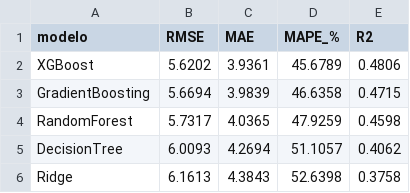
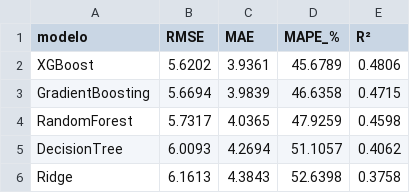
Before and after one commit to KaikeBrito/an-lise_explorat-ria_dados_ecommerce_brasileiro, a CSV file: dataframes/processed/benchmark_resultados.csv, drawn as a sheet.

```diff
--- a/dataframes/processed/benchmark_resultados.csv
+++ b/dataframes/processed/benchmark_resultados.csv
@@ -1,2 +1,2 @@
-modelo,RMSE,MAE,MAPE_%,R2
+modelo,RMSE,MAE,MAPE_%,R²
 XGBoost,5.6202,3.9361,45.6789,0.4806
```
Also changed, not shown: 18 other files.
